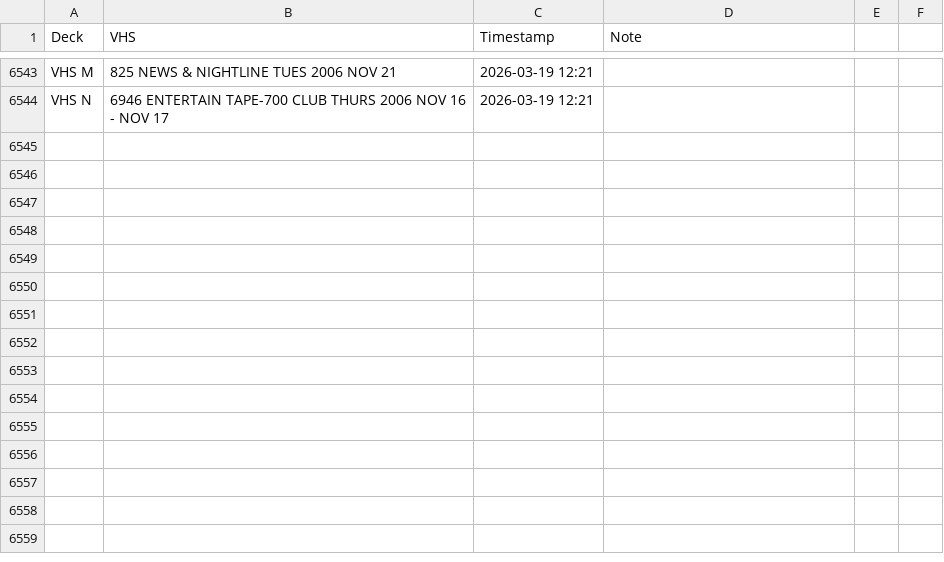
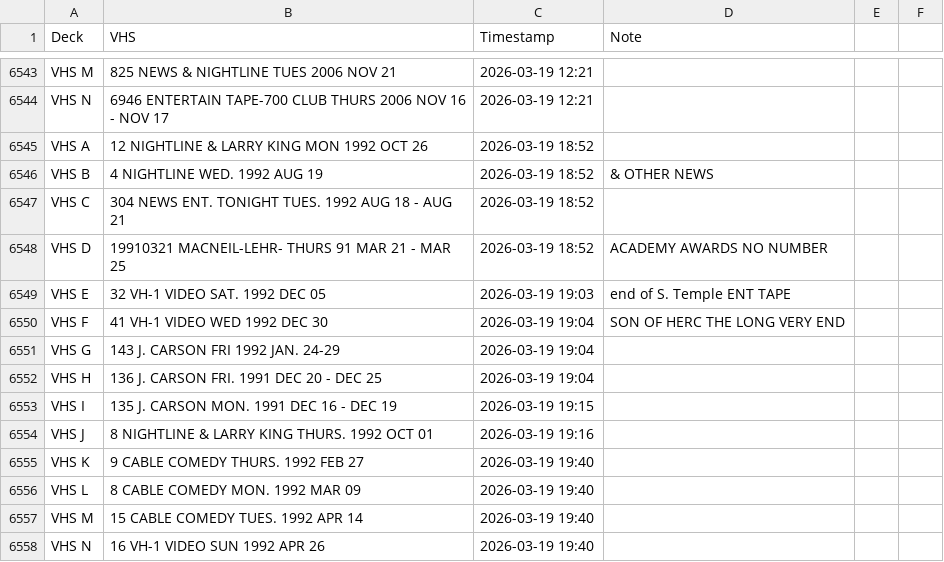
Before and after one commit to gamedays-software-development/OakleyFixed, a CSV file: vhs_transfers.csv, drawn as a sheet; only a part is shown, gaps mark what is left out.

```diff
--- a/vhs_transfers.csv
+++ b/vhs_transfers.csv
@@ -6544 +6544,15 @@ VHS M,825 NEWS & NIGHTLINE TUES 2006 NOV 21,2026-03-19 12:21,
 VHS N,6946 ENTERTAIN TAPE-700 CLUB THURS 2006 NOV 16 - NOV 17,2026-03-19 12:21,
+VHS A,12 NIGHTLINE & LARRY KING MON 1992 OCT 26,2026-03-19 18:52,
+VHS B,4 NIGHTLINE WED. 1992 AUG 19,2026-03-19 18:52,& OTHER NEWS
+VHS C,304 NEWS ENT. TONIGHT TUES. 1992 AUG 18 - AUG 21,2026-03-19 18:52,
+VHS D,19910321 MACNEIL-LEHR- THURS 91 MAR 21 - MAR 25,2026-03-19 18:52,ACADEMY AWARDS NO NUMBER
+VHS E,32 VH-1 VIDEO SAT. 1992 DEC 05,2026-03-19 19:03,end of S. Temple ENT TAPE
+VHS F,41 VH-1 VIDEO WED 1992 DEC 30,2026-03-19 19:04,SON OF HERC THE LONG VERY END
+VHS G,143 J. CARSON FRI 1992 JAN. 24-29,2026-03-19 19:04,
+VHS H,136 J. CARSON FRI. 1991 DEC 20 - DEC 25,2026-03-19 19:04,
+VHS I,135 J. CARSON MON. 1991 DEC 16 - DEC 19,2026-03-19 19:15,
+VHS J,8 NIGHTLINE & LARRY KING THURS. 1992 OCT 01,2026-03-19 19:16,
+VHS K,9 CABLE COMEDY THURS. 1992 FEB 27,2026-03-19 19:40,
+VHS L,8 CABLE COMEDY MON. 1992 MAR 09,2026-03-19 19:40,
+VHS M,15 CABLE COMEDY TUES. 1992 APR 14,2026-03-19 19:40,
+VHS N,16 VH-1 VIDEO SUN 1992 APR 26,2026-03-19 19:40,
```
